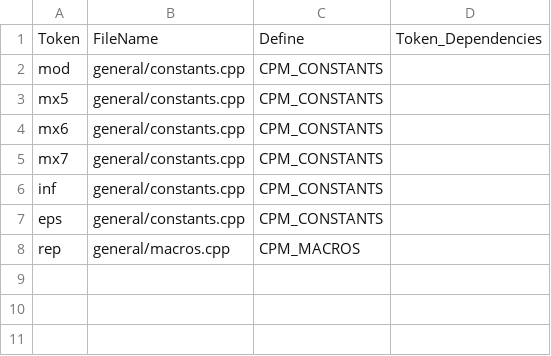
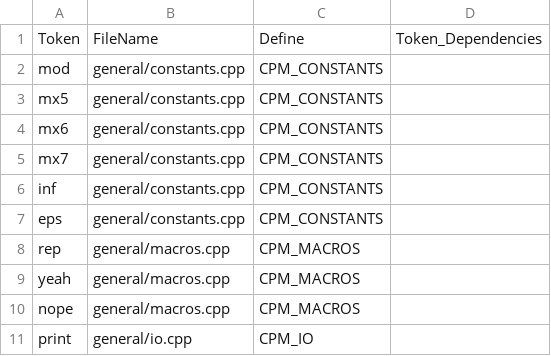
Before and after one commit to AnujSinghal21/cp-package-manager, a CSV file: lib/config.csv, drawn as a sheet; the diff names each change by its address in the sheet, - before the commit and + after, or states it on an @@ line.

Commit message:
More macros added and IO functions

```diff
--- a/lib/config.csv
+++ b/lib/config.csv
+row 9: yeah | general/macros.cpp | CPM_MACROS
+row 10: nope | general/macros.cpp | CPM_MACROS
+row 11: print | general/io.cpp | CPM_IO
```
Also changed, not shown: 5 other files.
